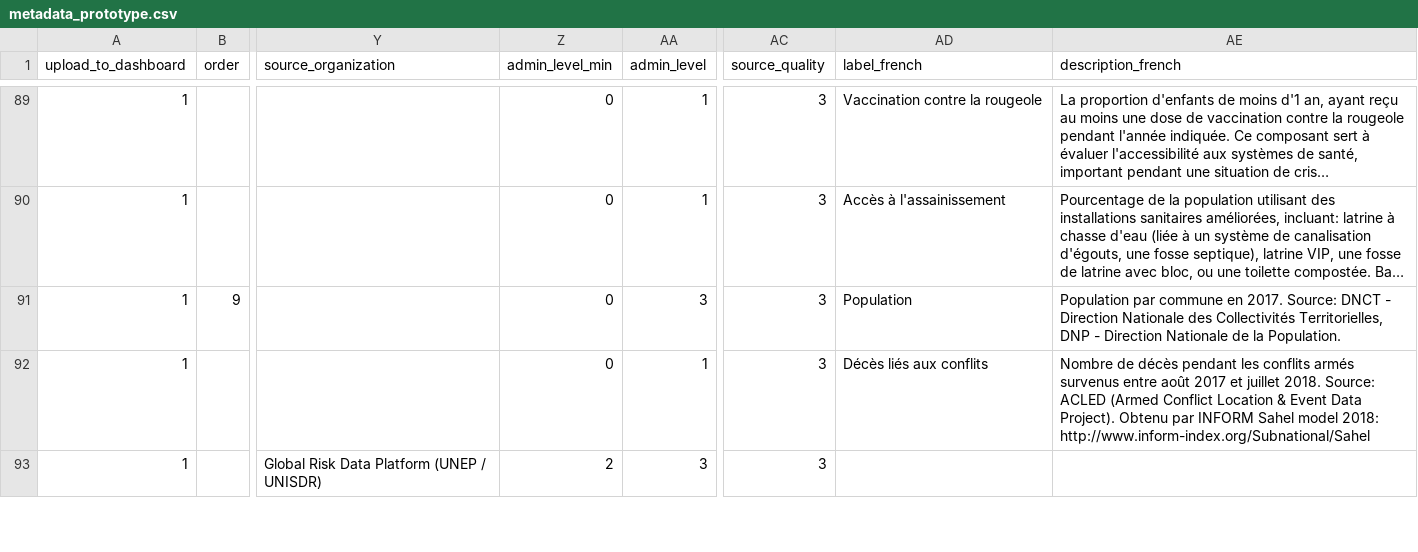
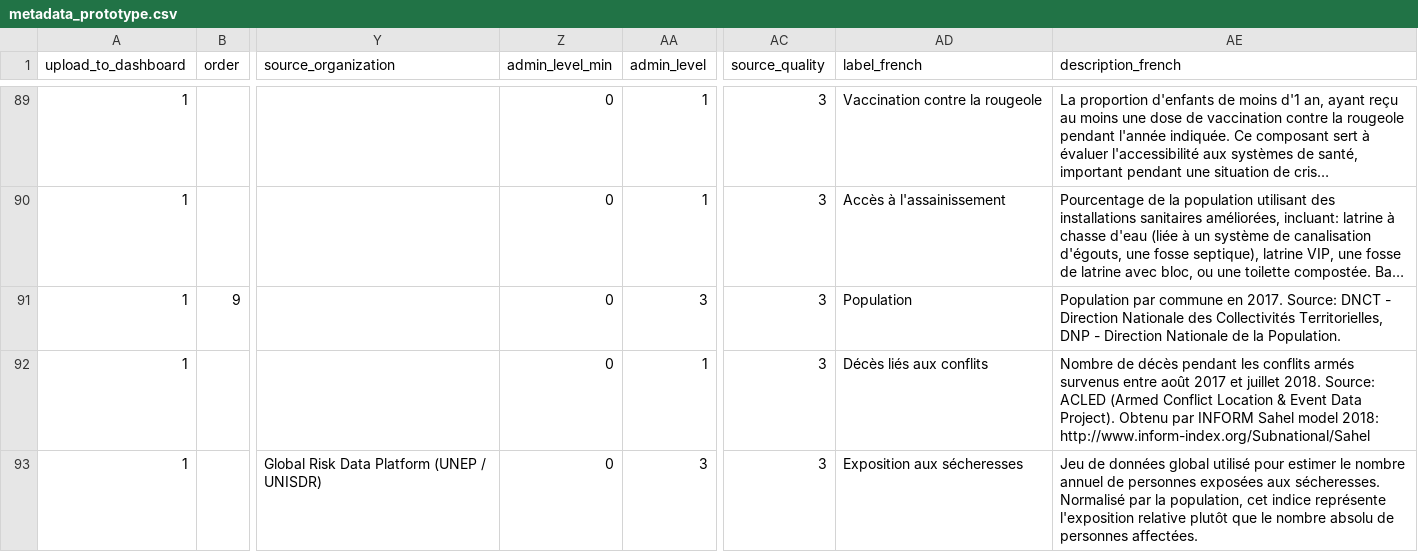
Before and after one commit to rodekruis/CommunityRisk, a CSV file: public/modules/dashboards/data/metadata_prototype.csv, drawn as a sheet; only a part is shown, gaps mark what is left out; long unchanged cells end in …; the diff covers the shown part only; the diff names each change by its address in the sheet, - before the commit and + after, or states it on an @@ line.

Commit message:
update french translations

```diff
--- a/public/modules/dashboards/data/metadata_prototype.csv
+++ b/public/modules/dashboards/data/metadata_prototype.csv
-Z93 (admin_level_min): 2
+Z93 (admin_level_min): 0
-AD93 (label_french): (empty)
+AD93 (label_french): Exposition aux sécheresses
-AE93 (description_french): (empty)
+AE93 (description_french): Jeu de données global utilisé pour estimer le nombre annuel de personnes exposées aux sécheresses. Normalisé par la population, cet indice représente l'exposition relative plutôt que le nombre absolu de personnes affectées.
```
Also changed, not shown: 2 removed rows and 3 edited cells elsewhere in this file, public/modules/core/data/country_metadata.csv.
